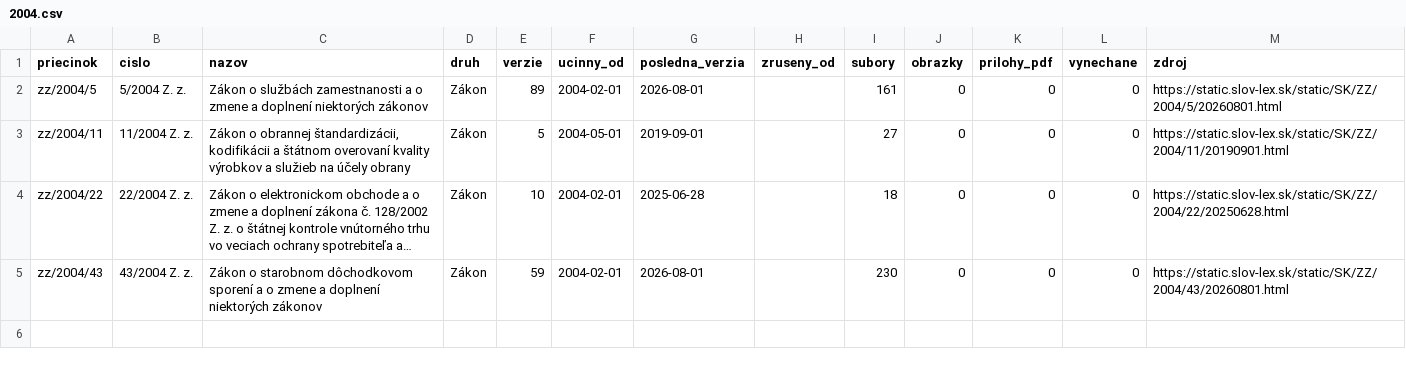
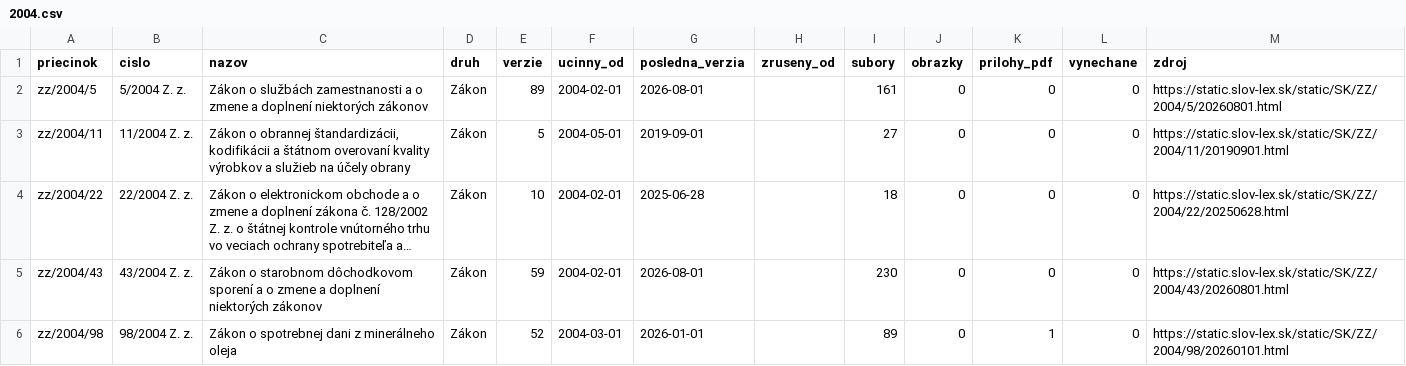
Before and after one commit to lexifina/slovakia-law, a CSV file: data/historia/2004.csv, drawn as a sheet; long unchanged cells end in …; the diff names each change by its address in the sheet, - before the commit and + after, or states it on an @@ line.

Commit message:
História predpisov: ďalšie časové verzie 1 účinných predpisov (52 commitov)
Appended the other dated versions of 1 acts held since 2026-11-02 as their current version
(52 commits), data retrieved 2026-11-16: for each act every version Slov-Lex keeps, oldest first,
so its last commit is its newest text. These commits come after the version held before; each carries
the day it took effect (In-force), and readers take the newest commit whose In-force is on or before
the day asked (tools/ku_dnu.py does). Versions before the held one say so in a Backfill: trailer.
data/historia/<year>.csv lists the acts.

In-force: 2026-01-01
Kind: documentation

```diff
--- a/data/historia/2004.csv
+++ b/data/historia/2004.csv
+row 6: zz/2004/98 | 98/2004 Z. z. | Zákon o spotrebnej dani z minerálneho oleja | Zákon | 52 | 2004-03-01 | 2026-01-01 |  | 89 | 0 | 1 | 0 | https://static.slov-lex.sk/static/SK/ZZ/2004/98/20260101.html
```
